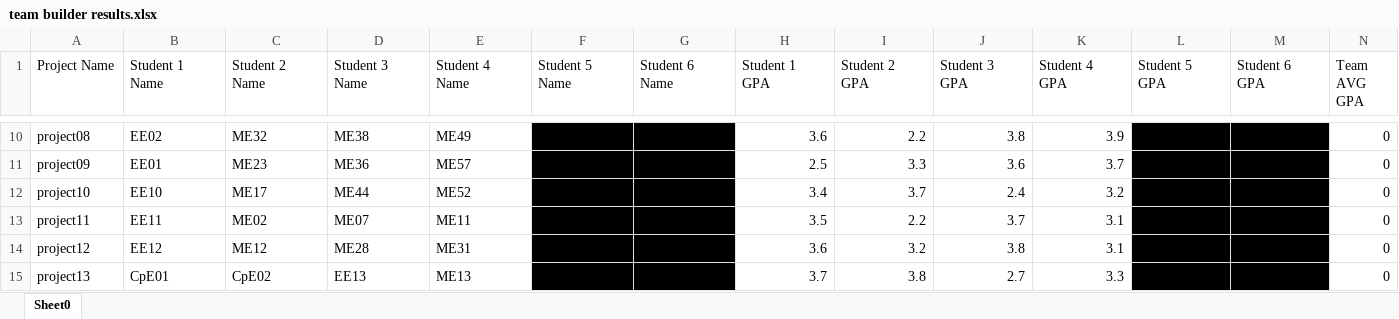
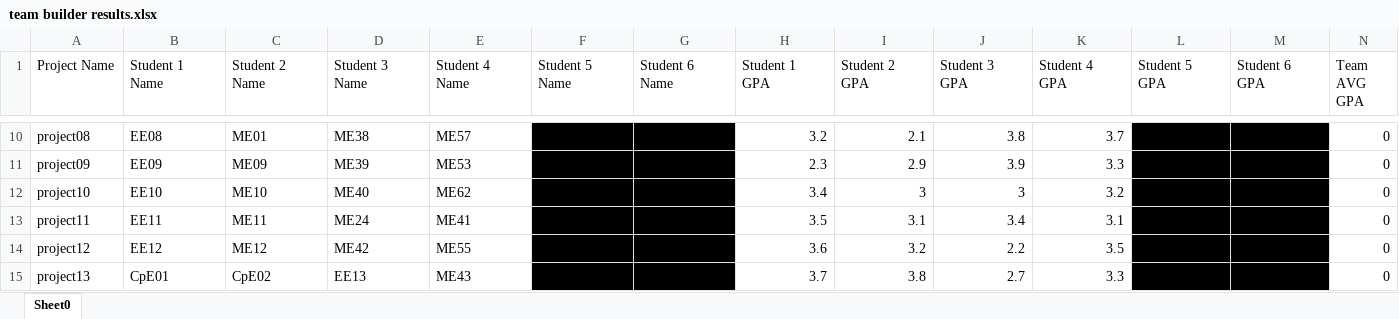
Before and after one commit to chrisamarkey/tp_2_snrengrdesignteam, an Excel workbook: program/team builder results.xlsx, sheet Sheet0, drawn as a sheet; only a part is shown, gaps mark what is left out; values as stored, in another font and other column widths than the file's, no borders; conditional formats not drawn; the diff covers the shown part only; the diff names each change by its address in the sheet, - before the commit and + after, or states it on an @@ line.

Commit message:
added favorite projects to TeamBuilder, added content to HowToRun, changed some data in xls files

```diff
--- a/program/team builder results.xlsx (sheet Sheet0)
+++ b/program/team builder results.xlsx (sheet Sheet0)
-B10 (Student 1 Name): EE02
+B10 (Student 1 Name): EE08
-C10 (Student 2 Name): ME32
+C10 (Student 2 Name): ME01
-E10 (Student 4 Name): ME49
+E10 (Student 4 Name): ME57
-H10 (Student 1 GPA): 3.6
+H10 (Student 1 GPA): 3.2
-I10 (Student 2 GPA): 2.2
+I10 (Student 2 GPA): 2.1
-K10 (Student 4 GPA): 3.9
+K10 (Student 4 GPA): 3.7
-B11 (Student 1 Name): EE01
+B11 (Student 1 Name): EE09
-C11 (Student 2 Name): ME23
+C11 (Student 2 Name): ME09
-D11 (Student 3 Name): ME36
+D11 (Student 3 Name): ME39
-E11 (Student 4 Name): ME57
+E11 (Student 4 Name): ME53
-H11 (Student 1 GPA): 2.5
+H11 (Student 1 GPA): 2.3
-I11 (Student 2 GPA): 3.3
+I11 (Student 2 GPA): 2.9
-J11 (Student 3 GPA): 3.6
+J11 (Student 3 GPA): 3.9
-K11 (Student 4 GPA): 3.7
+K11 (Student 4 GPA): 3.3
-C12 (Student 2 Name): ME17
+C12 (Student 2 Name): ME10
-D12 (Student 3 Name): ME44
+D12 (Student 3 Name): ME40
-E12 (Student 4 Name): ME52
+E12 (Student 4 Name): ME62
-I12 (Student 2 GPA): 3.7
+I12 (Student 2 GPA): 3
-J12 (Student 3 GPA): 2.4
+J12 (Student 3 GPA): 3
-C13 (Student 2 Name): ME02
+C13 (Student 2 Name): ME11
-D13 (Student 3 Name): ME07
+D13 (Student 3 Name): ME24
-E13 (Student 4 Name): ME11
+E13 (Student 4 Name): ME41
-I13 (Student 2 GPA): 2.2
+I13 (Student 2 GPA): 3.1
-J13 (Student 3 GPA): 3.7
+J13 (Student 3 GPA): 3.4
-D14 (Student 3 Name): ME28
+D14 (Student 3 Name): ME42
-E14 (Student 4 Name): ME31
+E14 (Student 4 Name): ME55
-J14 (Student 3 GPA): 3.8
+J14 (Student 3 GPA): 2.2
-K14 (Student 4 GPA): 3.1
+K14 (Student 4 GPA): 3.5
-E15 (Student 4 Name): ME13
+E15 (Student 4 Name): ME43
```
Also changed, not shown: 120 edited cells elsewhere in this sheet, TP-2/team builder results.xlsx, 8 other files.
